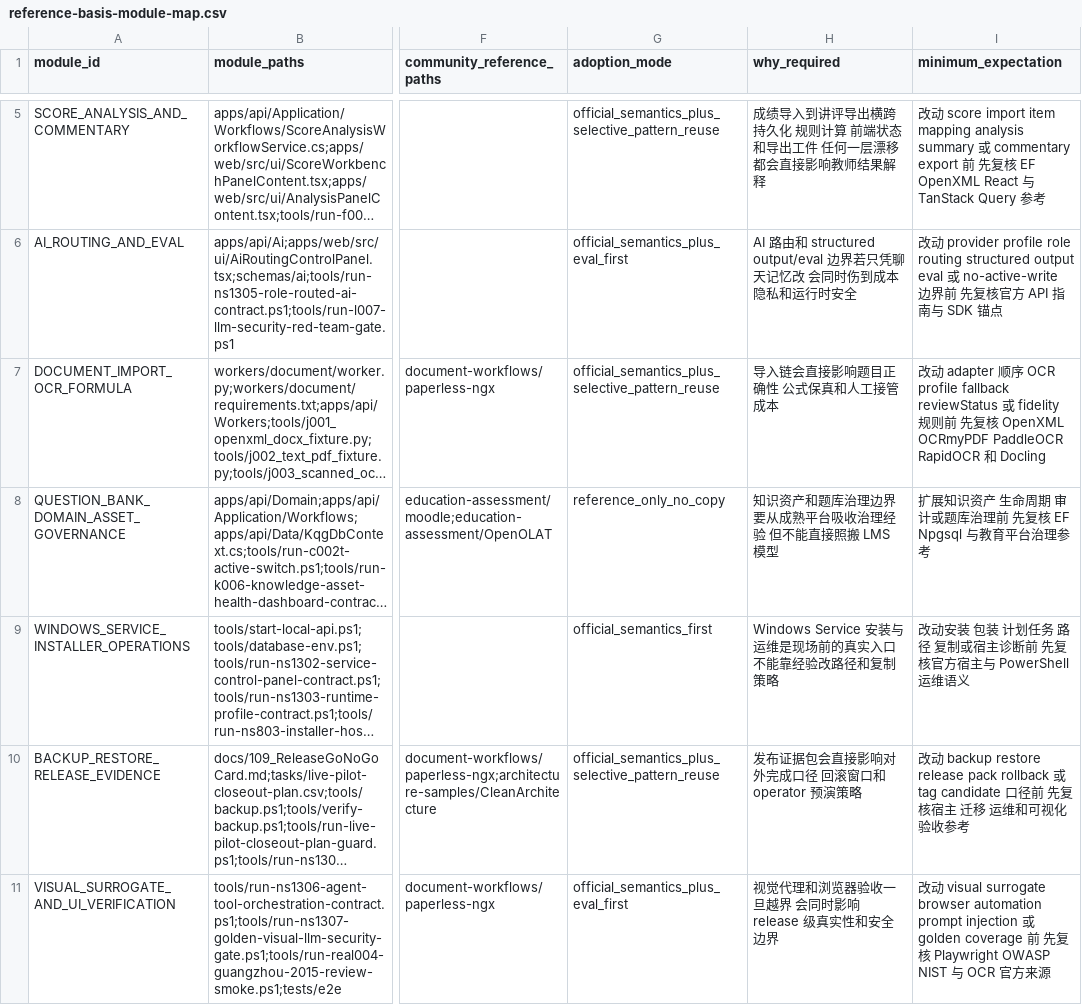
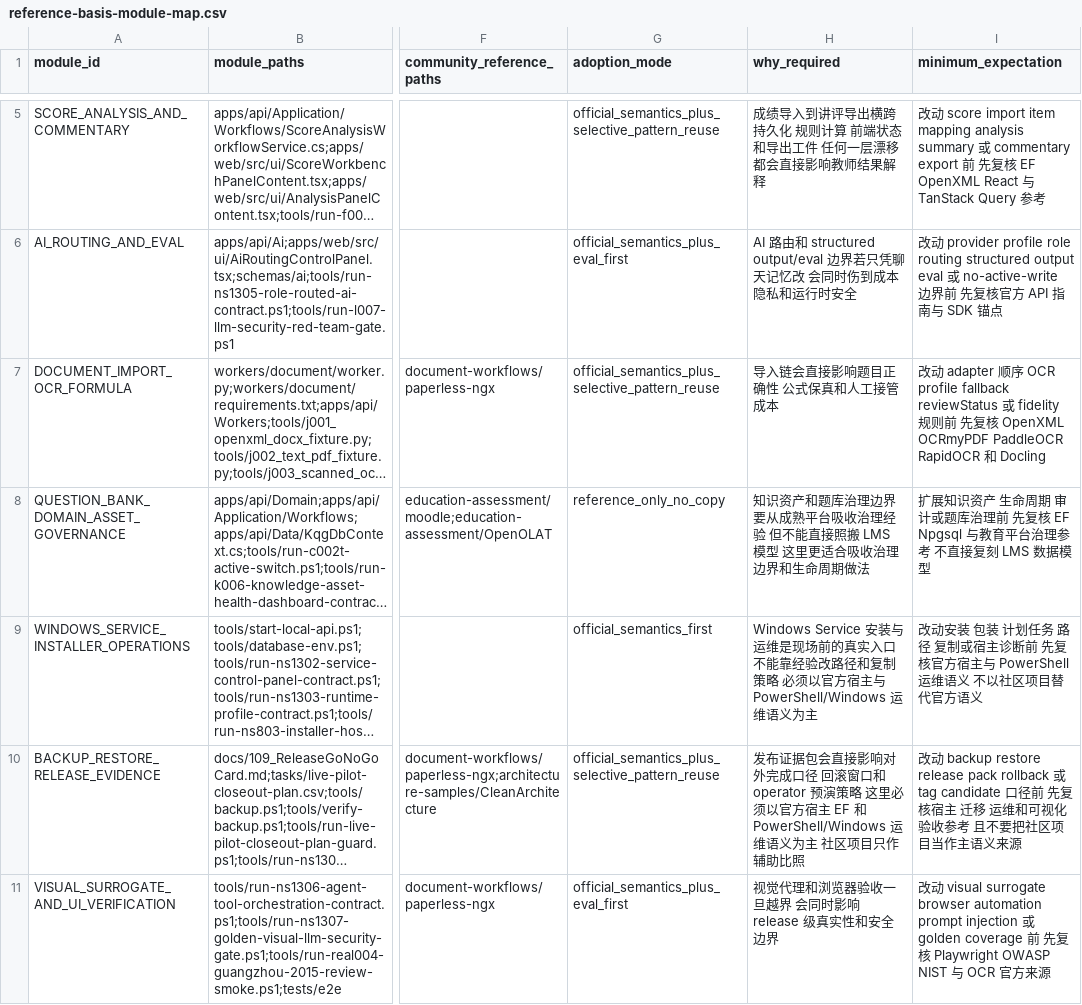
Before and after one commit to sciman-top/k12-question-graph, a CSV file: tasks/reference-basis-module-map.csv, drawn as a sheet; only a part is shown, gaps mark what is left out; long unchanged cells end in …; the diff covers the shown part only; the diff names each change by its address in the sheet, - before the commit and + after, or states it on an @@ line.

Commit message:
Refresh reference guidance and REAL005 evidence status

```diff
--- a/tasks/reference-basis-module-map.csv
+++ b/tasks/reference-basis-module-map.csv
-H8 (why_required): …LMS 模型
+H8 (why_required): …LMS 模型 这里更适合吸收治理边界和生命周期做法
-I8 (minimum_expectation): …治理参考
+I8 (minimum_expectation): …治理参考 不直接复刻 LMS 数据模型
-H9 (why_required): …复制策略
+H9 (why_required): …复制策略 必须以官方宿主与 PowerShell/Windows 运维语义为主
-I9 (minimum_expectation): …运维语义
+I9 (minimum_expectation): …运维语义 不以社区项目替代官方语义
-H10 (why_required): …预演策略
+H10 (why_required): …预演策略 这里必须以官方宿主 EF 和 PowerShell/Windows 运维语义为主 社区项目只作辅助比照
-I10 (minimum_expectation): …验收参考
+I10 (minimum_expectation): …验收参考 且不要把社区项目当作主语义来源
```
Also changed, not shown: 6 edited cells elsewhere in this file, tasks/reference-basis-requirements.csv, 18 other files.
